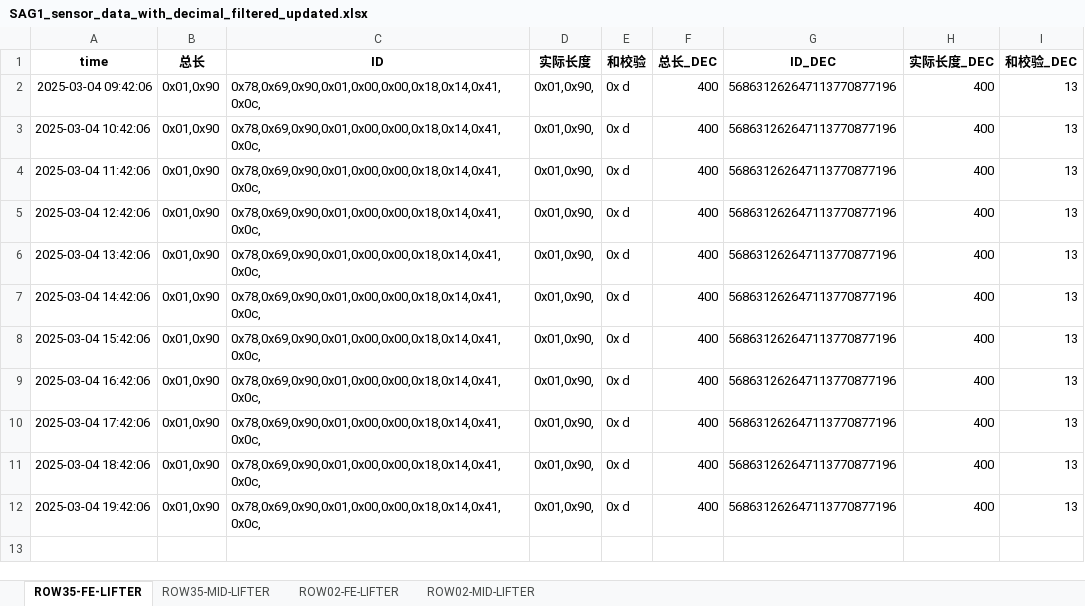
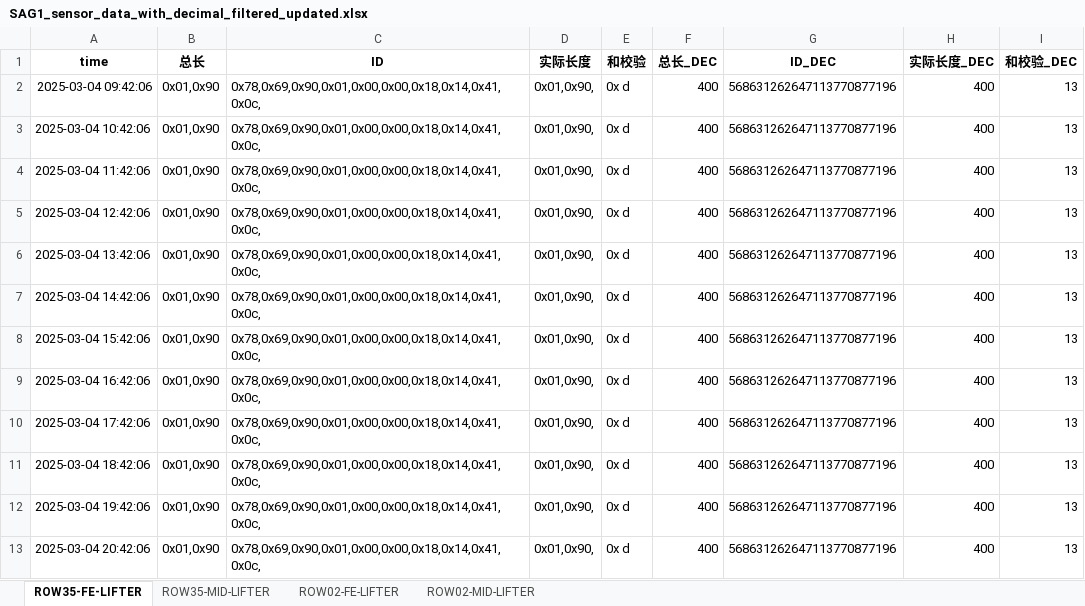
Before and after one commit to weichencsu/amman2503, an Excel workbook: SAG1_sensor_data_with_decimal_filtered_updated.xlsx, sheet ROW35-FE-LIFTER, drawn as a sheet; values as stored, in another font and other column widths than the file's, no borders; the diff names each change by its address in the sheet, - before the commit and + after, or states it on an @@ line.

```diff
--- a/SAG1_sensor_data_with_decimal_filtered_updated.xlsx (sheet ROW35-FE-LIFTER)
+++ b/SAG1_sensor_data_with_decimal_filtered_updated.xlsx (sheet ROW35-FE-LIFTER)
+row 13: 2025-03-04 20:42:06 | 0x01,0x90 | 0x78,0x69,0x90,0x01,0x00,0x00,0x18,0x14,0x41,0x0c, | 0x01,0x90, | 0x d | 400 | 568631262647113770877196 | 400 | 13
```
Also changed, not shown: sheet ROW02-MID-LIFTER, sheet ROW02-FE-LIFTER.
